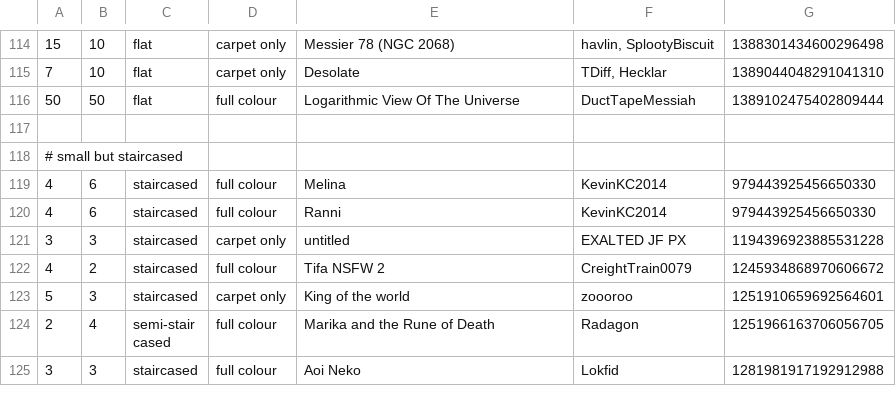
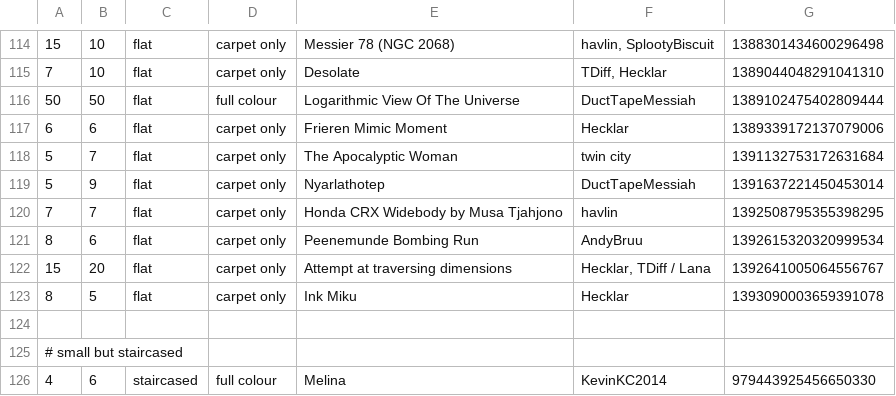
Before and after one commit to Aryezz/Map-Art-Helper-Bot, a CSV file: map_arts.csv, drawn as a sheet; only a part is shown, gaps mark what is left out; the shorter side is filled out with more unchanged rows; the diff names each change by its address in the sheet, - before the commit and + after, or states it on an @@ line.

Commit message:
update `!!biggest` list

```diff
--- a/map_arts.csv
+++ b/map_arts.csv
+row 117: 6 | 6 | flat | carpet only | Frieren Mimic Moment | Hecklar | 1389339172137079006
+row 118: 5 | 7 | flat | carpet only | The Apocalyptic Woman | twin city | 1391132753172631684
+row 119: 5 | 9 | flat | carpet only | Nyarlathotep | DuctTapeMessiah | 1391637221450453014
+row 120: 7 | 7 | flat | carpet only | Honda CRX Widebody by Musa Tjahjono | havlin | 1392508795355398295
+row 121: 8 | 6 | flat | carpet only | Peenemunde Bombing Run | AndyBruu | 1392615320320999534
+row 122: 15 | 20 | flat | carpet only | Attempt at traversing dimensions | Hecklar, TDiff / Lana | 1392641005064556767
+row 123: 8 | 5 | flat | carpet only | Ink Miku | Hecklar | 1393090003659391078
```
